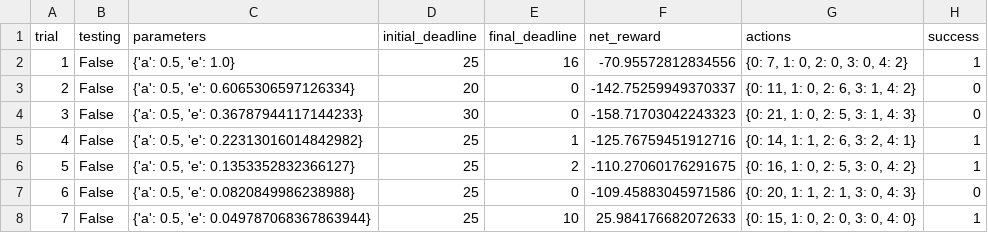
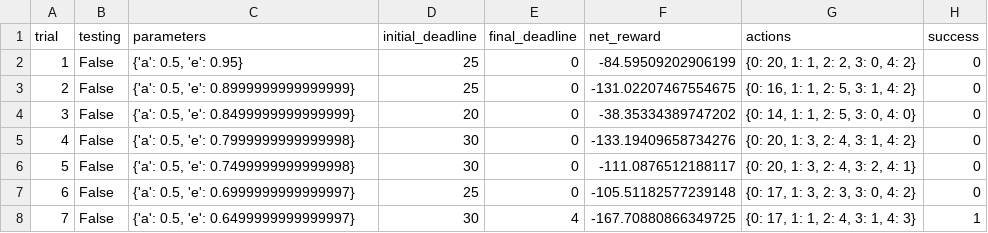
Before and after one commit to zhangpengGenedock/smartcab, a CSV file: logs/sim_default-learning.csv, drawn as a sheet; only a part is shown; the diff covers the shown part only.

```diff
--- a/logs/sim_default-learning.csv
+++ b/logs/sim_default-learning.csv
@@ -1,8 +1,8 @@
 trial,testing,parameters,initial_deadline,final_deadline,net_reward,actions,success
-1,False,"{'a': 0.5, 'e': 1.0}",25,16,-70.95572812834556,"{0: 7, 1: 0, 2: 0, 3: 0, 4: 2}",1
-2,False,"{'a': 0.5, 'e': 0.6065306597126334}",20,0,-142.75259949370337,"{0: 11, 1: 0, 2: 6, 3: 1, 4: 2}",0
-3,False,"{'a': 0.5, 'e': 0.36787944117144233}",30,0,-158.71703042243323,"{0: 21, 1: 0, 2: 5, 3: 1, 4: 3}",0
-4,False,"{'a': 0.5, 'e': 0.22313016014842982}",25,1,-125.76759451912716,"{0: 14, 1: 1, 2: 6, 3: 2, 4: 1}",1
-5,False,"{'a': 0.5, 'e': 0.1353352832366127}",25,2,-110.27060176291675,"{0: 16, 1: 0, 2: 5, 3: 0, 4: 2}",1
-6,False,"{'a': 0.5, 'e': 0.0820849986238988}",25,0,-109.45883045971586,"{0: 20, 1: 1, 2: 1, 3: 0, 4: 3}",0
-7,False,"{'a': 0.5, 'e': 0.049787068367863944}",25,10,25.984176682072633,"{0: 15, 1: 0, 2: 0, 3: 0, 4: 0}",1
+1,False,"{'a': 0.5, 'e': 0.95}",25,0,-84.59509202906199,"{0: 20, 1: 1, 2: 2, 3: 0, 4: 2}",0
+2,False,"{'a': 0.5, 'e': 0.8999999999999999}",25,0,-131.02207467554675,"{0: 16, 1: 1, 2: 5, 3: 1, 4: 2}",0
+3,False,"{'a': 0.5, 'e': 0.8499999999999999}",20,0,-38.35334389747202,"{0: 14, 1: 1, 2: 5, 3: 0, 4: 0}",0
+4,False,"{'a': 0.5, 'e': 0.7999999999999998}",30,0,-133.19409658734276,"{0: 20, 1: 3, 2: 4, 3: 1, 4: 2}",0
+5,False,"{'a': 0.5, 'e': 0.7499999999999998}",30,0,-111.0876512188117,"{0: 20, 1: 3, 2: 4, 3: 2, 4: 1}",0
+6,False,"{'a': 0.5, 'e': 0.6999999999999997}",25,0,-105.51182577239148,"{0: 17, 1: 3, 2: 3, 3: 0, 4: 2}",0
+7,False,"{'a': 0.5, 'e': 0.6499999999999997}",30,4,-167.70880866349725,"{0: 17, 1: 1, 2: 4, 3: 1, 4: 3}",1
```
Also changed, not shown: 102 edited cells elsewhere in this file, 7 other files.
